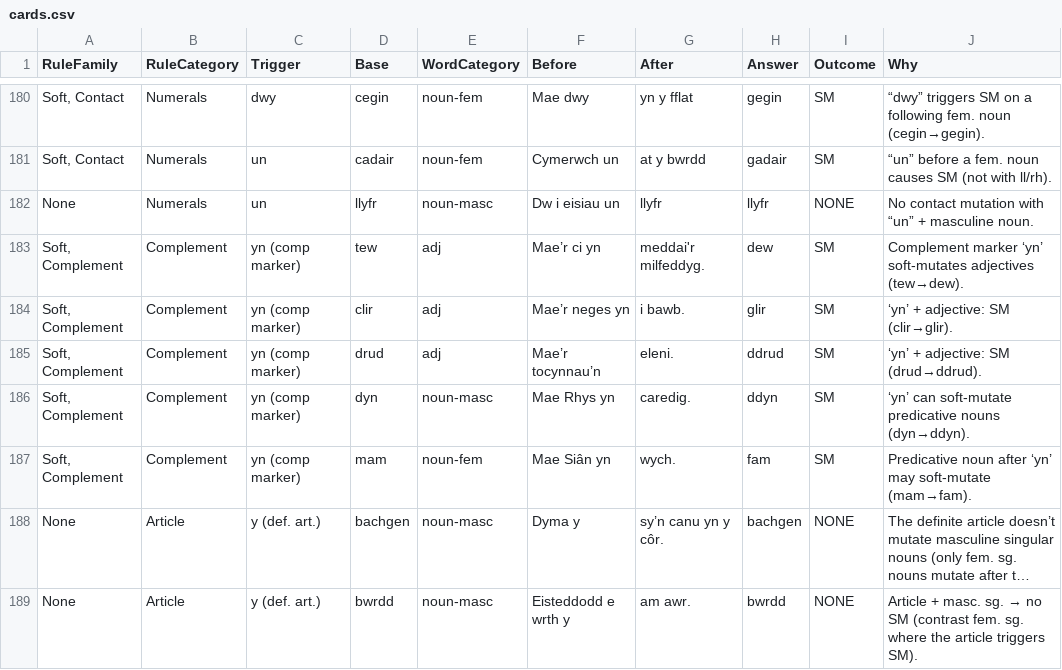
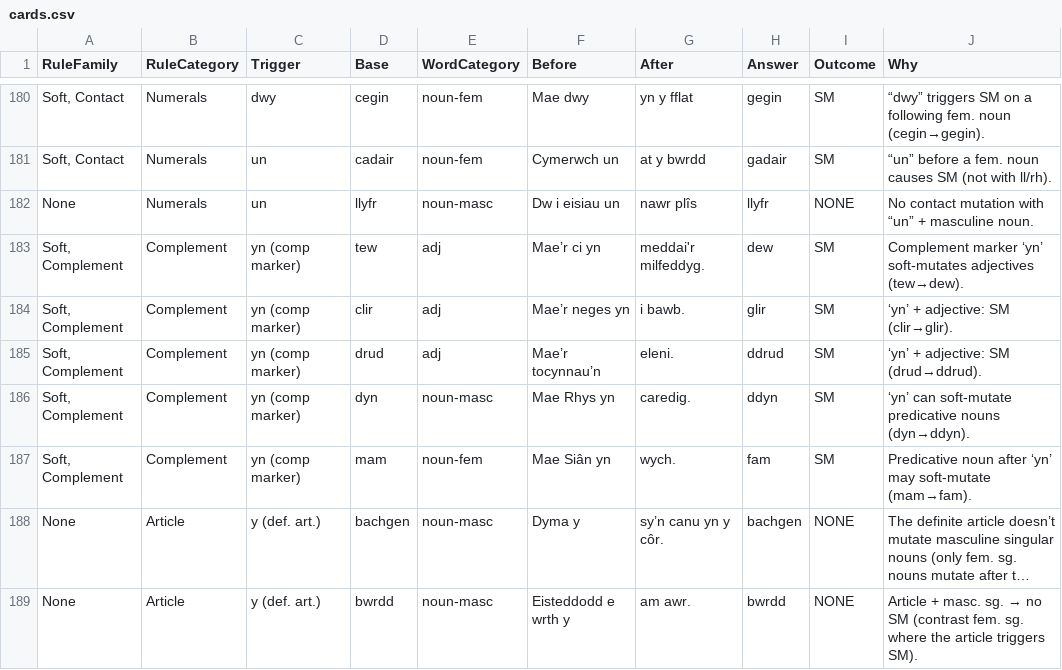
Before and after one commit to katyjohannab/welsh-mutation-trainer, a CSV file: data/cards.csv, drawn as a sheet; only a part is shown, gaps mark what is left out; long unchanged cells end in …; the diff names each change by its address in the sheet, - before the commit and + after, or states it on an @@ line.

Commit message:
Update cards.csv

```diff
--- a/data/cards.csv
+++ b/data/cards.csv
-G182 (After): llyfr
+G182 (After): nawr plîs
```
